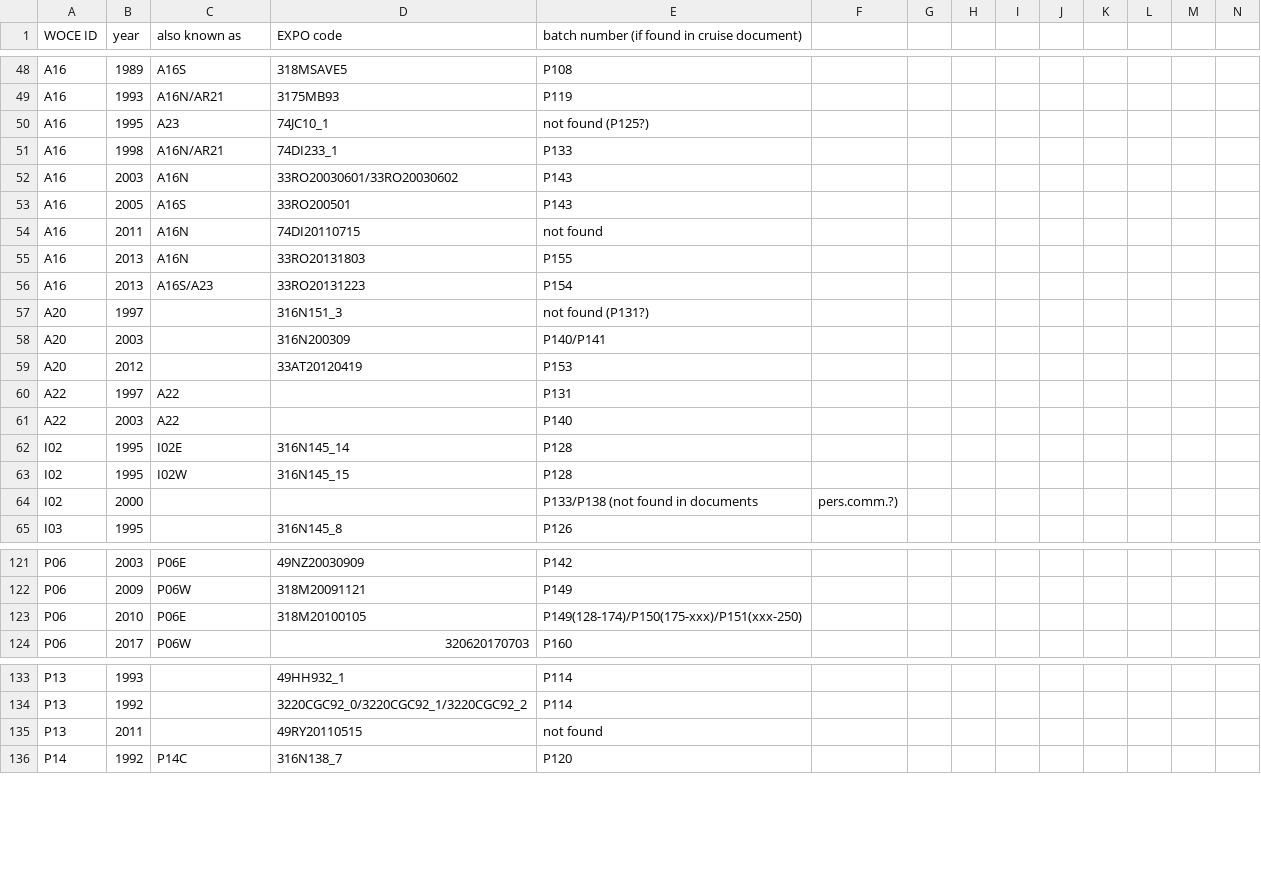
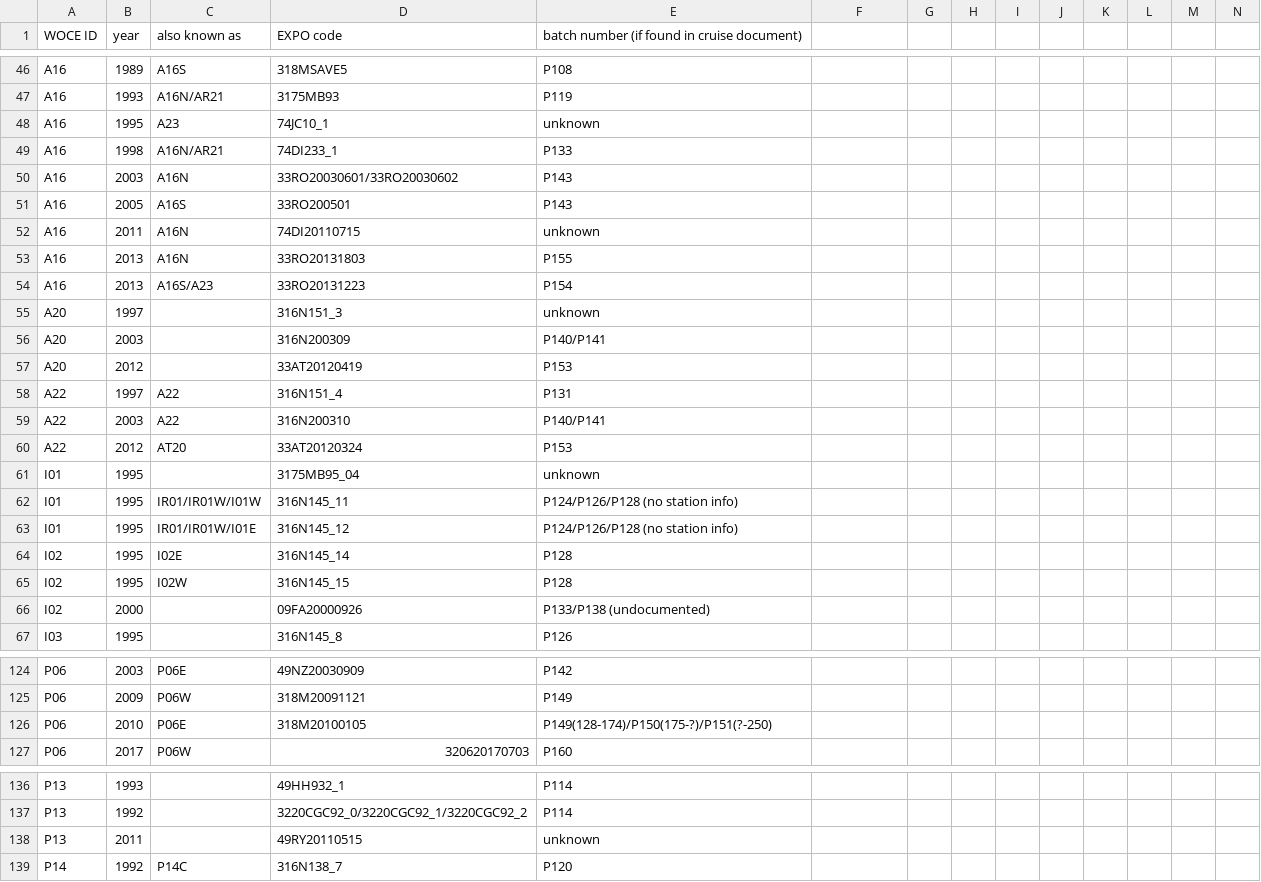
Before and after one commit to kkats/GO-SHIP-Easy-Ocean, a CSV file: SaltBatchOffset/CruiseBatch.csv, drawn as a sheet; only a part is shown, gaps mark what is left out; addresses are those after the commit; rows hold the shown columns only; the diff covers the shown part only; the diff names each change by its address in the sheet, - before the commit and + after, or states it on an @@ line.

```diff
--- a/SaltBatchOffset/CruiseBatch.csv
+++ b/SaltBatchOffset/CruiseBatch.csv
-E48: not found (P125?)
+E48: unknown
-E52: not found
+E52: unknown
-E55: not found (P131?)
+E55: unknown
-D58 (EXPO code): (empty)
+D58 (EXPO code): 316N151_4
-D59 (EXPO code): (empty)
+D59 (EXPO code): 316N200310
-E59: P140
+E59: P140/P141
+row 60: A22 | 2012 | AT20 | 33AT20120324 | P153
+row 61: I01 | 1995 |  | 3175MB95_04 | unknown
+row 62: I01 | 1995 | IR01/IR01W/I01W | 316N145_11 | P124/P126/P128 (no station info)
+row 63: I01 | 1995 | IR01/IR01W/I01E | 316N145_12 | P124/P126/P128 (no station info)
-D66 (EXPO code): (empty)
+D66 (EXPO code): 09FA20000926
-E66: P133/P138 (not found in documents
+E66: P133/P138 (undocumented)
-F66: pers.comm.?)
+F66: (empty)
-E126: P149(128-174)/P150(175-xxx)/P151(xxx-250)
+E126: P149(128-174)/P150(175-?)/P151(?-250)
-E138: not found
+E138: unknown
```
Also changed, not shown: 7 added rows, 9 removed rows and 59 edited cells elsewhere in this file, 8 other files.
